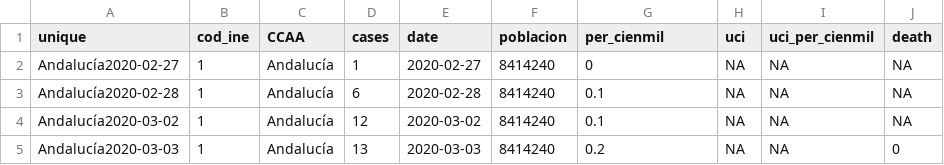
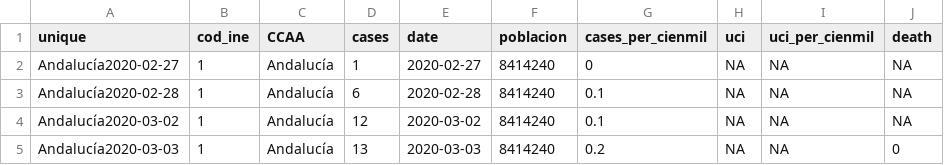
Before and after one commit to numeroteca/covid19, a CSV file: data/output/covid19-cases-uci-deaths-by-ccaa-spain-by-day-accumulated.csv, drawn as a sheet; only a part is shown; the diff names each change by its address in the sheet, - before the commit and + after, or states it on an @@ line.

```diff
--- a/data/output/covid19-cases-uci-deaths-by-ccaa-spain-by-day-accumulated.csv
+++ b/data/output/covid19-cases-uci-deaths-by-ccaa-spain-by-day-accumulated.csv
-G1: per_cienmil
+G1: cases_per_cienmil
```
Also changed, not shown: 1 other file.
